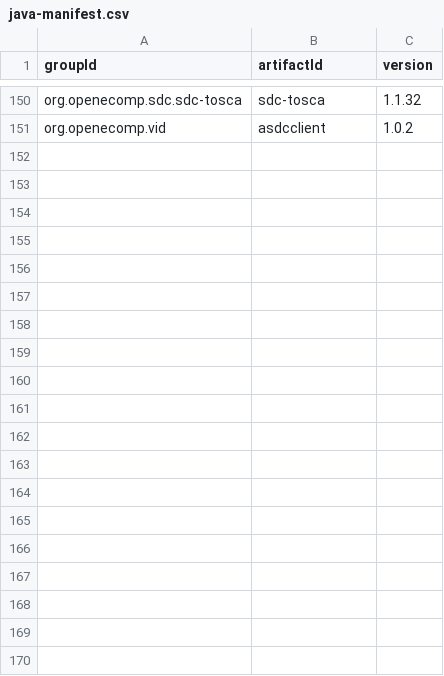
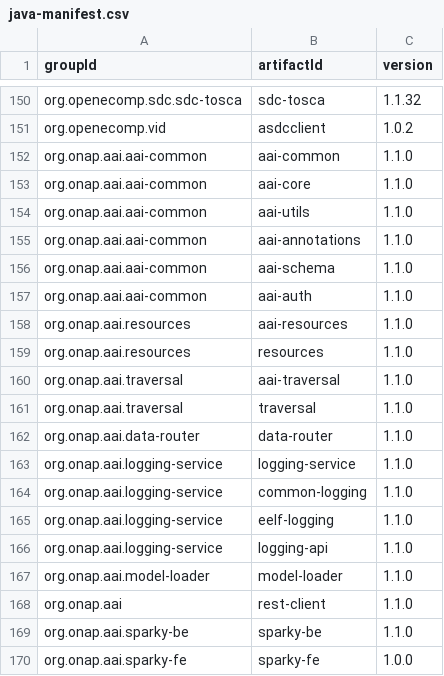
Before and after one commit to onap/integration, a CSV file: version-manifest/src/main/resources/java-manifest.csv, drawn as a sheet; only a part is shown, gaps mark what is left out; the diff covers the shown part only.

Commit message:
Add the docker and java versions for aai
Issue-ID: AAI-268
Change-Id: Ie8d4134164fe076bbe84984b12f724126e6c18db
Signed-off-by: Venkata Harish K Kajur <vk250x@att.com>

```diff
--- a/version-manifest/src/main/resources/java-manifest.csv
+++ b/version-manifest/src/main/resources/java-manifest.csv
@@ -151 +151,20 @@ org.openecomp.sdc.sdc-tosca,sdc-tosca,1.1.32
 org.openecomp.vid,asdcclient,1.0.2
+org.onap.aai.aai-common,aai-common,1.1.0
+org.onap.aai.aai-common,aai-core,1.1.0
+org.onap.aai.aai-common,aai-utils,1.1.0
+org.onap.aai.aai-common,aai-annotations,1.1.0
+org.onap.aai.aai-common,aai-schema,1.1.0
+org.onap.aai.aai-common,aai-auth,1.1.0
+org.onap.aai.resources,aai-resources,1.1.0
+org.onap.aai.resources,resources,1.1.0
+org.onap.aai.traversal,aai-traversal,1.1.0
+org.onap.aai.traversal,traversal,1.1.0
+org.onap.aai.data-router,data-router,1.1.0
+org.onap.aai.logging-service,logging-service,1.1.0
+org.onap.aai.logging-service,common-logging,1.1.0
+org.onap.aai.logging-service,eelf-logging,1.1.0
+org.onap.aai.logging-service,logging-api,1.1.0
+org.onap.aai.model-loader,model-loader,1.1.0
+org.onap.aai,rest-client,1.1.0
+org.onap.aai.sparky-be,sparky-be,1.1.0
+org.onap.aai.sparky-fe,sparky-fe,1.0.0
```
Also changed, not shown: 10 added rows elsewhere in this file, version-manifest/src/main/resources/docker-manifest.csv.
